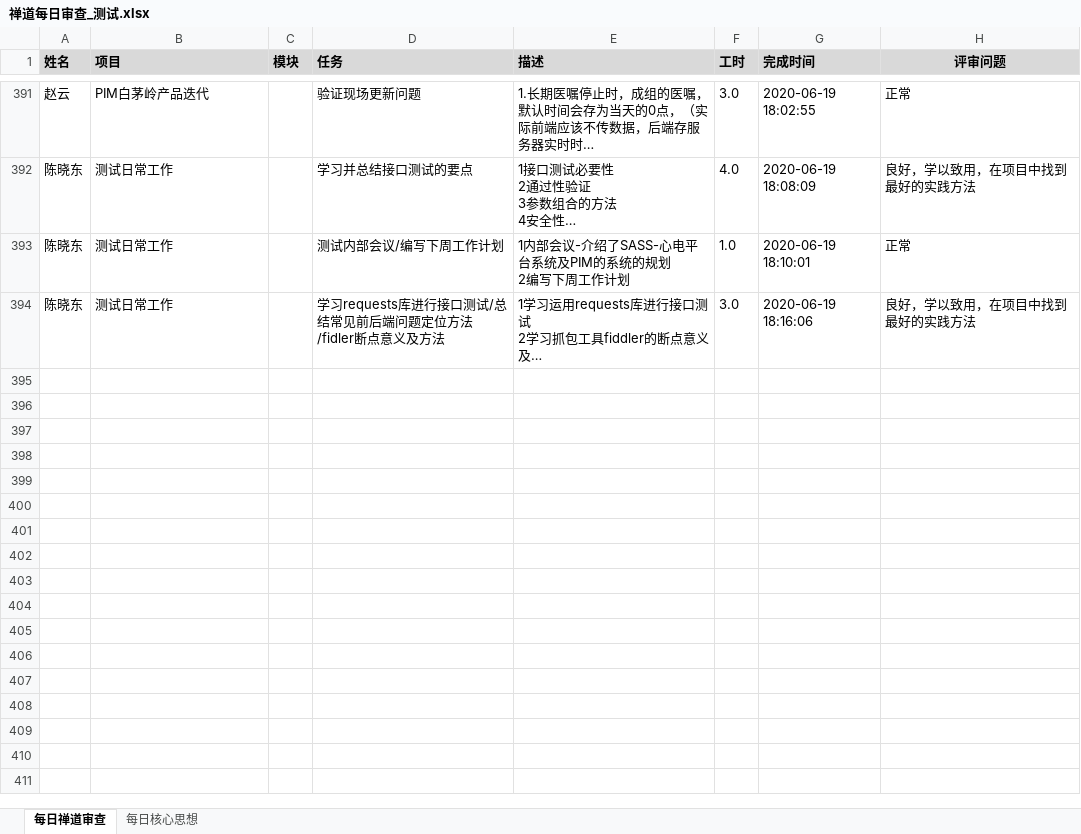
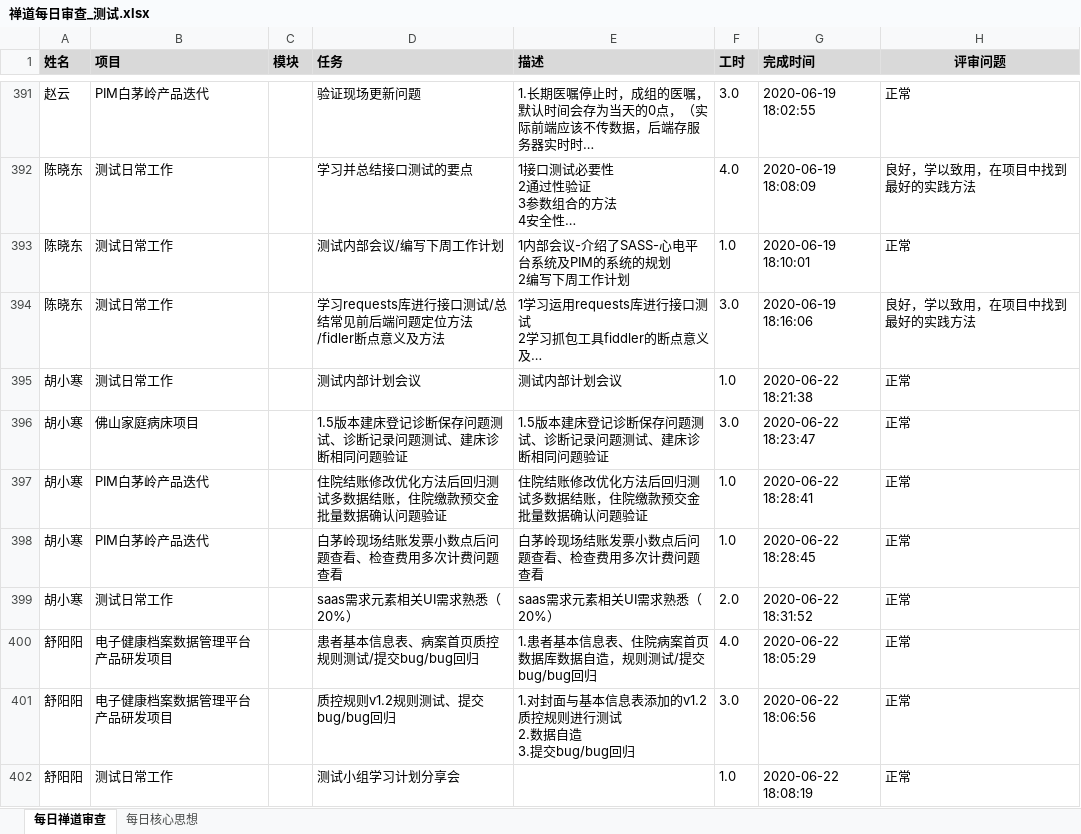
Before and after one commit to skducn/project, an Excel workbook: instance/zyjk/zentao/禅道每日审查_测试.xlsx, sheet 每日禅道审查, drawn as a sheet; only a part is shown, gaps mark what is left out; long unchanged cells end in …; values as stored, in another font and other column widths than the file's, no borders; ↵ is a line break in a cell; the diff covers the shown part only; the diff names each change by its address in the sheet, - before the commit and + after, or states it on an @@ line.

```diff
--- a/instance/zyjk/zentao/禅道每日审查_测试.xlsx (sheet 每日禅道审查)
+++ b/instance/zyjk/zentao/禅道每日审查_测试.xlsx (sheet 每日禅道审查)
+row 395: 胡小寒 | 测试日常工作 |  | 测试内部计划会议 | 测试内部计划会议 | 1.0 | 2020-06-22 18:21:38 | 正常
+row 396: 胡小寒 | 佛山家庭病床项目 |  | 1.5版本建床登记诊断保存问题测试、诊断记录问题测试、建床诊断相同问题验证 | 1.5版本建床登记诊断保存问题测试、诊断记录问题测试、建床诊断相同问题验证 | 3.0 | 2020-06-22 18:23:47 | 正常
+row 397: 胡小寒 | PIM白茅岭产品迭代 |  | 住院结账修改优化方法后回归测试多数据结账，住院缴款预交金批量数据确认问题验证 | 住院结账修改优化方法后回归测试多数据结账，住院缴款预交金批量数据确认问题验证 | 1.0 | 2020-06-22 18:28:41 | 正常
+row 398: 胡小寒 | PIM白茅岭产品迭代 |  | 白茅岭现场结账发票小数点后问题查看、检查费用多次计费问题查看 | 白茅岭现场结账发票小数点后问题查看、检查费用多次计费问题查看 | 1.0 | 2020-06-22 18:28:45 | 正常
+row 399: 胡小寒 | 测试日常工作 |  | saas需求元素相关UI需求熟悉（20%） | saas需求元素相关UI需求熟悉（20%） | 2.0 | 2020-06-22 18:31:52 | 正常
+row 400: 舒阳阳 | 电子健康档案数据管理平台产品研发项目 |  | 患者基本信息表、病案首页质控规则测试/提交bug/bug回归 | 1.患者基本信息表、住院病案首页数据库数据自造，规则测试/提交bug/bug回归 | 4.0 | 2020-06-22 18:05:29 | 正常
+row 401: 舒阳阳 | 电子健康档案数据管理平台产品研发项目 |  | 质控规则v1.2规则测试、提交bug/bug回归 | 1.对封面与基本信息表添加的v1.2质控规则进行测试 ↵ 2.数据自造 ↵ 3.提交bug/bug回归 | 3.0 | 2020-06-22 18:06:56 | 正常
+row 402: 舒阳阳 | 测试日常工作 |  | 测试小组学习计划分享会 |  | 1.0 | 2020-06-22 18:08:19 | 正常
```
Also changed, not shown: 7 added rows elsewhere in this sheet, instance/zyjk/OA/config/oa.xlsx, 5 other files.
